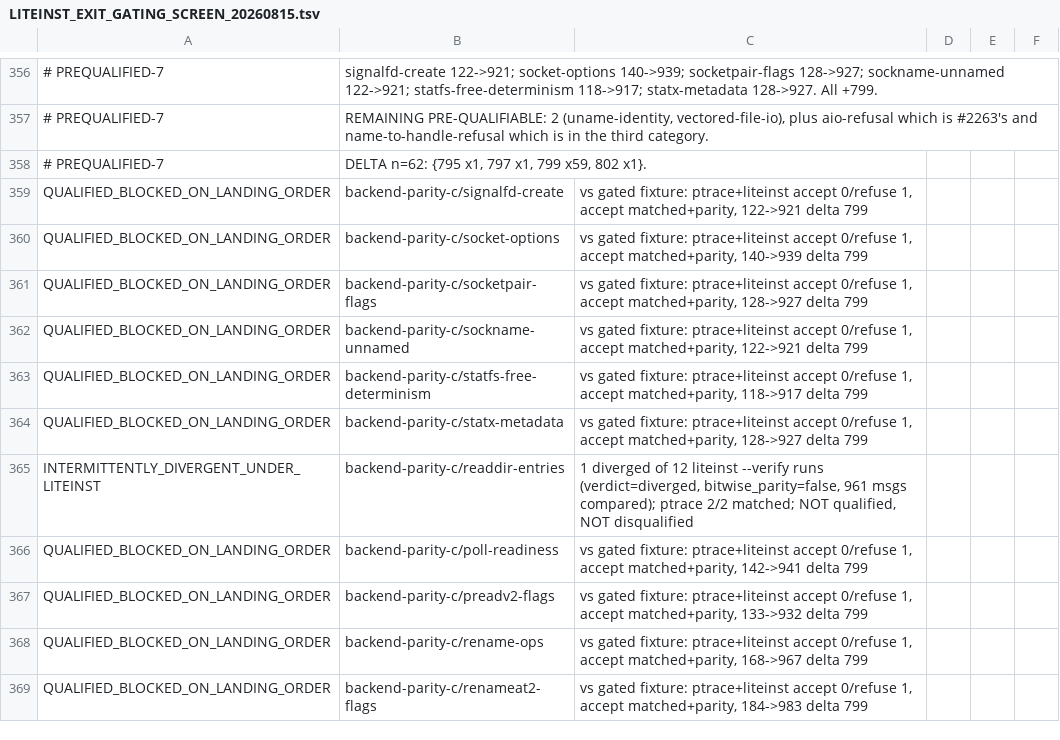
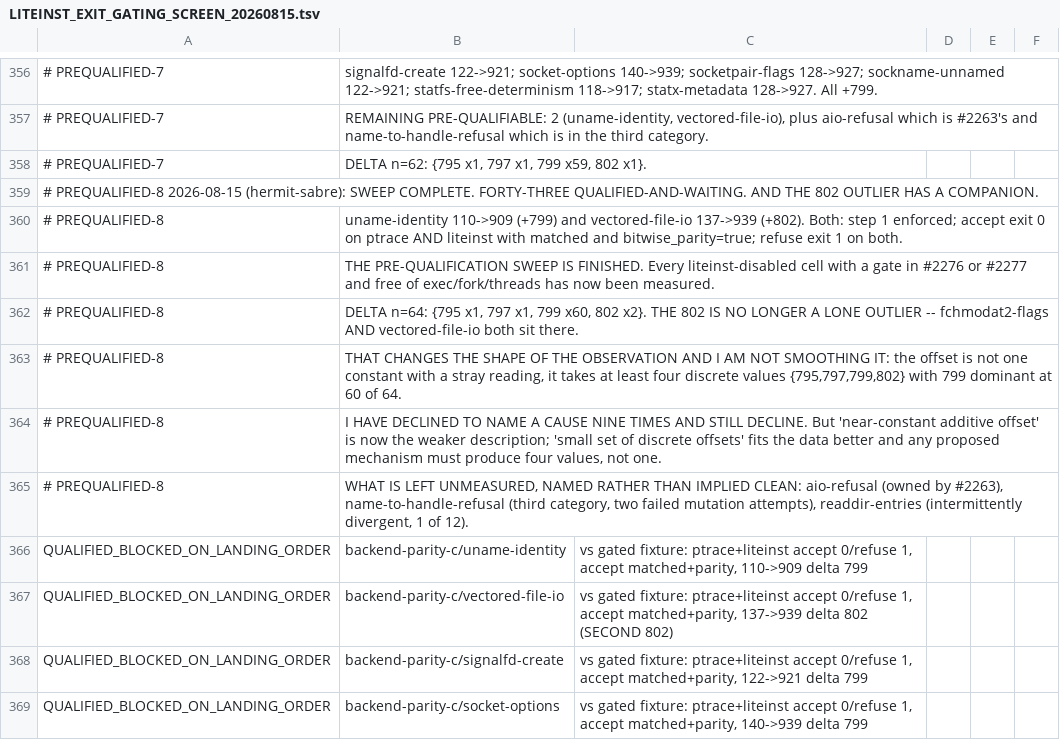
Before and after one commit to rrnewton/reverie, a TSV file: ai_docs/LITEINST_EXIT_GATING_SCREEN_20260815.tsv, drawn as a sheet; only a part is shown, gaps mark what is left out; the shorter side is filled out with more unchanged rows; the diff names each change by its address in the sheet, - before the commit and + after, or states it on an @@ line.

Commit message:
ai_docs: pre-qualification sweep complete at forty-three; the 802 delta is not unique
uname-identity and vectored-file-io both qualify, finishing the sweep. Every
liteinst-disabled cell with a gate in one of the two fixture PRs and free of
exec, fork and threads has now been measured to Bar B.

vectored-file-io lands on +802, the second cell to do so alongside
fchmodat2-flags. At n=64 the distribution is {795 x1, 797 x1, 799 x60, 802 x2},
so the offset takes at least four discrete values rather than being one
constant with a stray reading. No cause is claimed, but any proposed mechanism
must now produce four values.

[impl agent, unresolved] [hermit2, devbig030]

```diff
--- a/ai_docs/LITEINST_EXIT_GATING_SCREEN_20260815.tsv
+++ b/ai_docs/LITEINST_EXIT_GATING_SCREEN_20260815.tsv
+row 359: # PREQUALIFIED-8 2026-08-15 (hermit-sabre): SWEEP COMPLETE. FORTY-THREE QUALIFIED-AND-WAITING. AND THE 802 OUTLIER HAS A COMPANION.
+row 360: # PREQUALIFIED-8 | uname-identity 110->909 (+799) and vectored-file-io 137->939 (+802). Both: step 1 enforced; accept exit 0 on ptrace AND liteinst with matched and bitwise_parity=true; refuse exit 1 on both.
+row 361: # PREQUALIFIED-8 | THE PRE-QUALIFICATION SWEEP IS FINISHED. Every liteinst-disabled cell with a gate in #2276 or #2277 and free of exec/fork/threads has now been measured.
+row 362: # PREQUALIFIED-8 | DELTA n=64: {795 x1, 797 x1, 799 x60, 802 x2}. THE 802 IS NO LONGER A LONE OUTLIER -- fchmodat2-flags AND vectored-file-io both sit there.
+row 363: # PREQUALIFIED-8 | THAT CHANGES THE SHAPE OF THE OBSERVATION AND I AM NOT SMOOTHING IT: the offset is not one constant with a stray reading, it takes at least four discrete values {795,797,799,802} with 799 dominant at 60 of 64.
+row 364: # PREQUALIFIED-8 | I HAVE DECLINED TO NAME A CAUSE NINE TIMES AND STILL DECLINE. But 'near-constant additive offset' is now the weaker description; 'small set of discrete offsets' fits the data better and any proposed mechanism must produce four values, not one.
+row 365: # PREQUALIFIED-8 | WHAT IS LEFT UNMEASURED, NAMED RATHER THAN IMPLIED CLEAN: aio-refusal (owned by #2263), name-to-handle-refusal (third category, two failed mutation attempts), readdir-entries (intermittently divergent, 1 of 12).
+row 366: QUALIFIED_BLOCKED_ON_LANDING_ORDER | backend-parity-c/uname-identity | vs gated fixture: ptrace+liteinst accept 0/refuse 1, accept matched+parity, 110->909 delta 799
+row 367: QUALIFIED_BLOCKED_ON_LANDING_ORDER | backend-parity-c/vectored-file-io | vs gated fixture: ptrace+liteinst accept 0/refuse 1, accept matched+parity, 137->939 delta 802 (SECOND 802)
```
